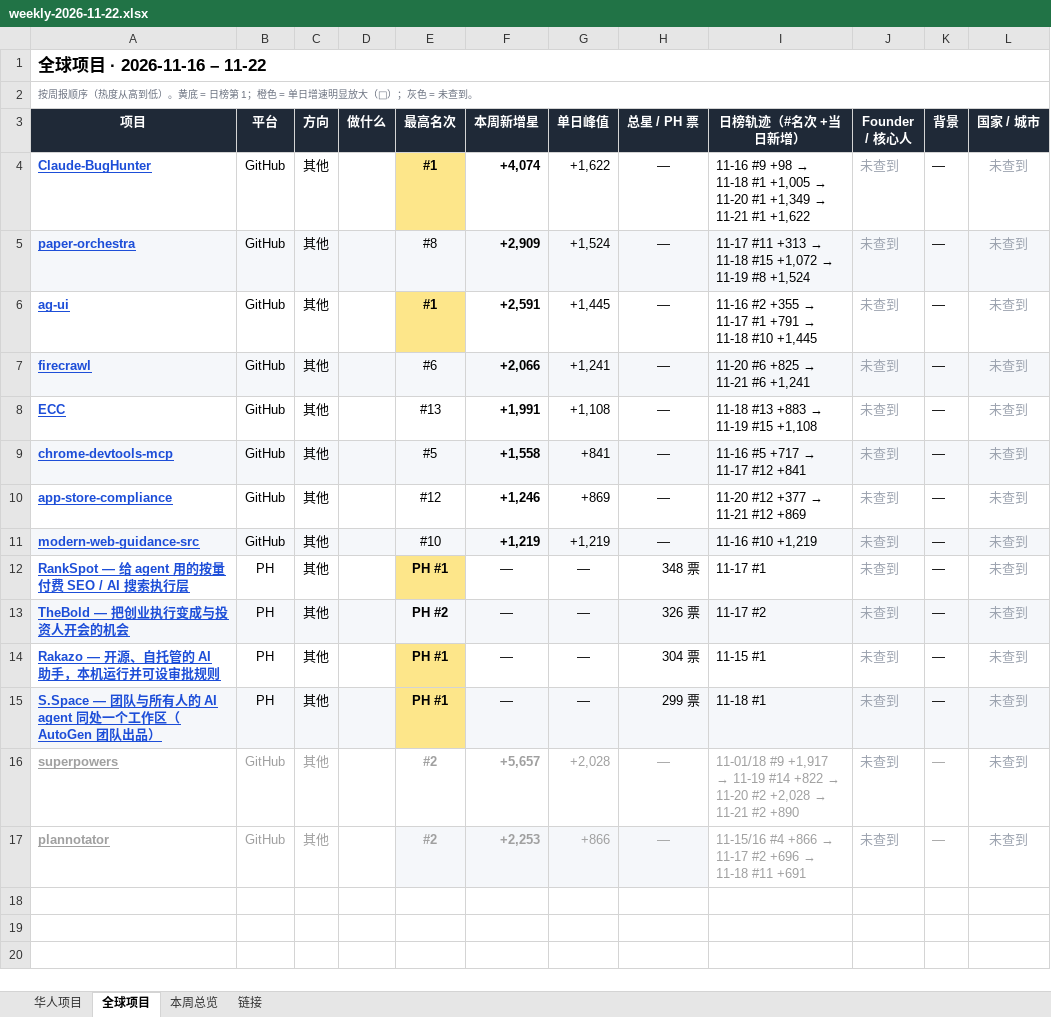
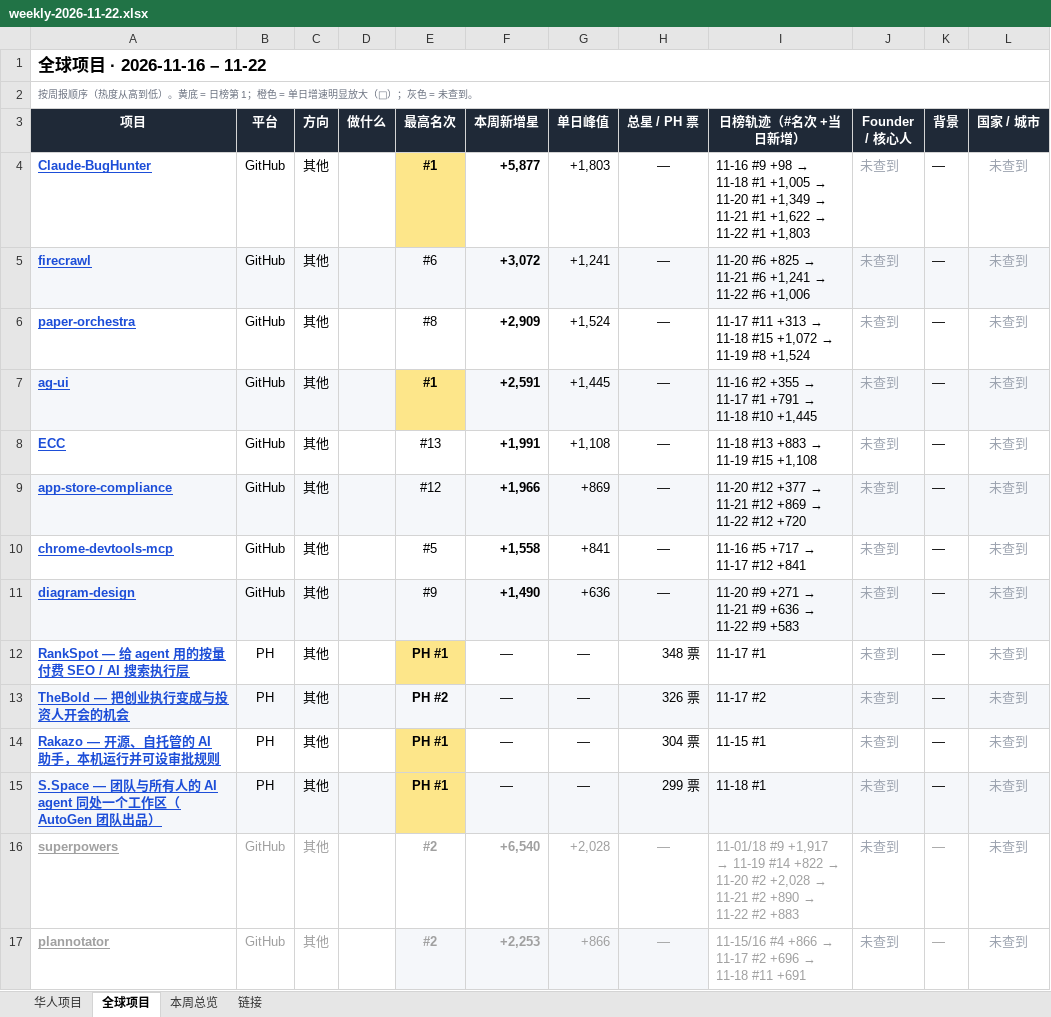
Before and after one commit to psylch/rising-projects, an Excel workbook: 2026-11-22/weekly-2026-11-22.xlsx, sheet 全球项目, drawn as a sheet; values as stored, in another font and other column widths than the file's, no borders; removed rows and columns are numbered as before the commit, all else as after; the diff names each change by its address in the sheet, - before the commit and + after, or states it on an @@ line.

Commit message:
Sourcing weekly 2026-11-22

```diff
--- a/2026-11-22/weekly-2026-11-22.xlsx (sheet 全球项目)
+++ b/2026-11-22/weekly-2026-11-22.xlsx (sheet 全球项目)
-F4 (本周新增星): +4,074
+F4 (本周新增星): +5,877
-G4 (单日峰值): +1,622
+G4 (单日峰值): +1,803
@@ I4 (日榜轨迹（#名次 +当日新增）): …#1 +1,622 → …#1 +1,622 → 11-22 #1 +1,803 @@
+row 5: firecrawl | GitHub | 其他 |  | #6 | +3,072 | +1,241 | — | 11-20 #6 +825 → 11-21 #6 +1,241 → 11-22 #6 +1,006 | 未查到 | — | 未查到
-A6:L6 fill: #F5F7FA
+A6:L6 fill: none
-A7:D7 fill: none
+A7:D7 fill: #F5F7FA
-F7:L7 fill: none
+F7:L7 fill: #F5F7FA
-row 7: firecrawl | GitHub | 其他 |  | #6 | +2,066 | +1,241 | — | 11-20 #6 +825 → 11-21 #6 +1,241 | 未查到 | — | 未查到
+row 9: app-store-compliance | GitHub | 其他 |  | #12 | +1,966 | +869 | — | 11-20 #12 +377 → 11-21 #12 +869 → 11-22 #12 +720 | 未查到 | — | 未查到
-A10:L10 fill: #F5F7FA
+A10:L10 fill: none
-A11 (项目): app-store-compliance
+A11 (项目): diagram-design
-A11:L11 fill: none
+A11:L11 fill: #F5F7FA
-E11 (最高名次): #12
+E11 (最高名次): #9
-F11 (本周新增星): +1,246
+F11 (本周新增星): +1,490
-G11 (单日峰值): +869
+G11 (单日峰值): +636
@@ I11 (日榜轨迹（#名次 +当日新增）): 11-20 #12 +377 → 11-21 #12 +869 → 11-20 #9 +271 → 11-21 #9 +636 → 11-22 #9 +583 @@
-row 11: modern-web-guidance-src | GitHub | 其他 |  | #10 | +1,219 | +1,219 | — | 11-16 #10 +1,219 | 未查到 | — | 未查到
-F16 (本周新增星): +5,657
+F16 (本周新增星): +6,540
@@ I16 (日榜轨迹（#名次 +当日新增）): …#2 +890 → …#2 +890 → 11-22 #2 +883 @@
```
Also changed, not shown: sheet 华人项目, sheet 链接, sheet 本周总览, 2 other files.
